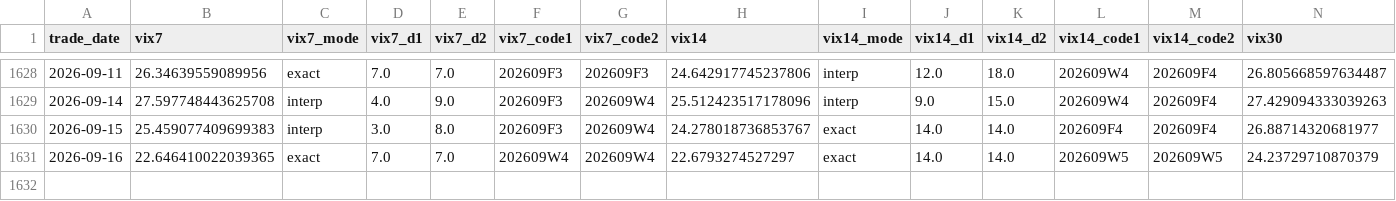
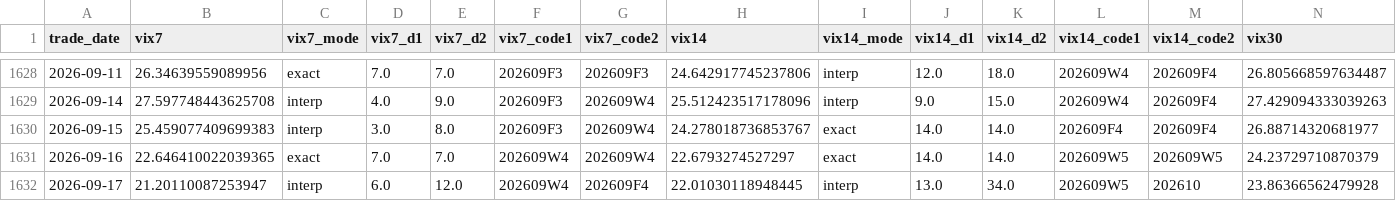
Before and after one commit to miYuz/taifex-vix, a CSV file: data/vix_txo_daily.csv, drawn as a sheet; only a part is shown, gaps mark what is left out; rows hold the shown columns only; the diff names each change by its address in the sheet, - before the commit and + after, or states it on an @@ line.

```diff
--- a/data/vix_txo_daily.csv
+++ b/data/vix_txo_daily.csv
+row 1632: 2026-09-17 | 21.20110087253947 | interp | 6.0 | 12.0 | 202609W4 | 202609F4 | 22.01030118948445 | interp | 13.0 | 34.0 | 202609W5 | 202610 | 23.86366562479928
```
Also changed, not shown: 3 other files.
